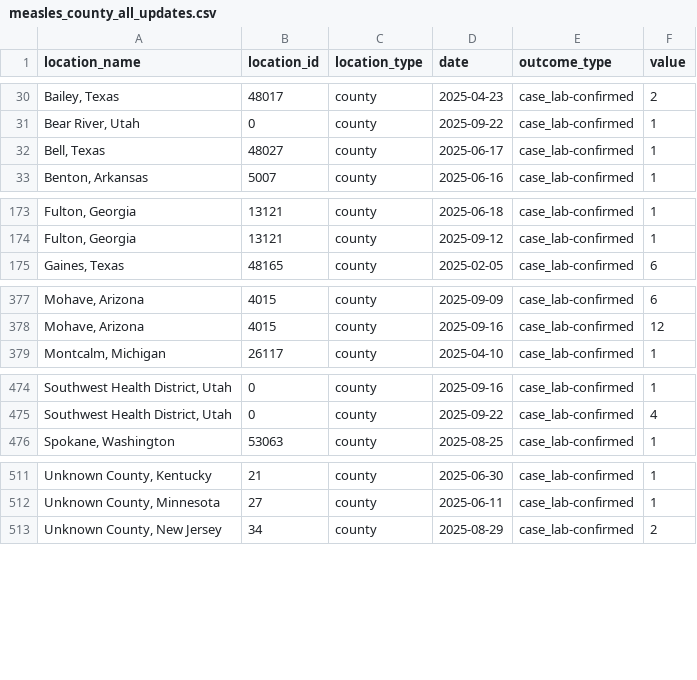
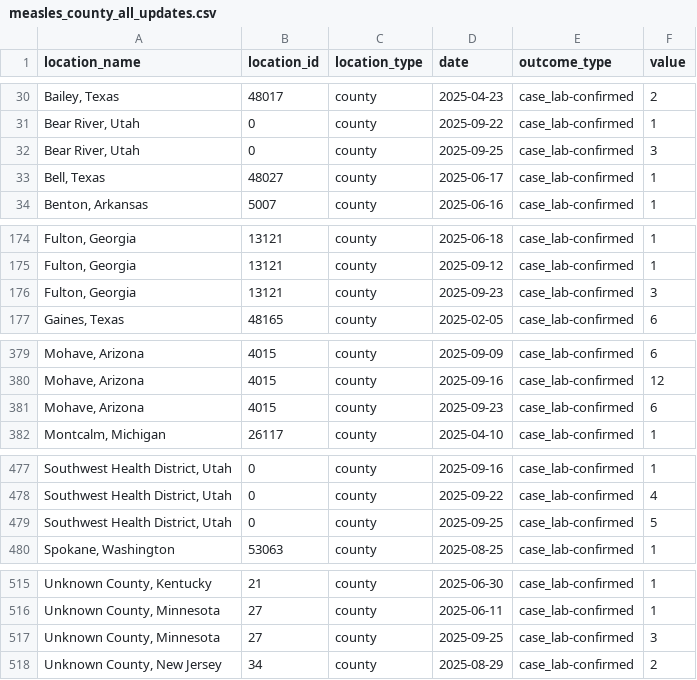
Before and after one commit to CSSEGISandData/measles_data, a CSV file: measles_county_all_updates.csv, drawn as a sheet; only a part is shown, gaps mark what is left out.

Commit message:
Add files via upload

```diff
--- a/measles_county_all_updates.csv
+++ b/measles_county_all_updates.csv
@@ -31,2 +31,3 @@ location_name,location_id,location_type,date,outcome_type,value
 "Bear River, Utah",0,county,2025-09-22,case_lab-confirmed,1
+"Bear River, Utah",0,county,2025-09-25,case_lab-confirmed,3
 "Bell, Texas",48027,county,2025-06-17,case_lab-confirmed,1
@@ -174,2 +175,3 @@ location_name,location_id,location_type,date,outcome_type,value
 "Fulton, Georgia",13121,county,2025-09-12,case_lab-confirmed,1
+"Fulton, Georgia",13121,county,2025-09-23,case_lab-confirmed,3
 "Gaines, Texas",48165,county,2025-02-05,case_lab-confirmed,6
@@ -378,2 +380,3 @@ location_name,location_id,location_type,date,outcome_type,value
 "Mohave, Arizona",4015,county,2025-09-16,case_lab-confirmed,12
+"Mohave, Arizona",4015,county,2025-09-23,case_lab-confirmed,6
 "Montcalm, Michigan",26117,county,2025-04-10,case_lab-confirmed,1
@@ -475,2 +478,3 @@ location_name,location_id,location_type,date,outcome_type,value
 "Southwest Health District, Utah",0,county,2025-09-22,case_lab-confirmed,4
+"Southwest Health District, Utah",0,county,2025-09-25,case_lab-confirmed,5
 "Spokane, Washington",53063,county,2025-08-25,case_lab-confirmed,1
@@ -512,2 +516,3 @@ location_name,location_id,location_type,date,outcome_type,value
 "Unknown County, Minnesota",27,county,2025-06-11,case_lab-confirmed,1
+"Unknown County, Minnesota",27,county,2025-09-25,case_lab-confirmed,3
 "Unknown County, New Jersey",34,county,2025-08-29,case_lab-confirmed,2
```
